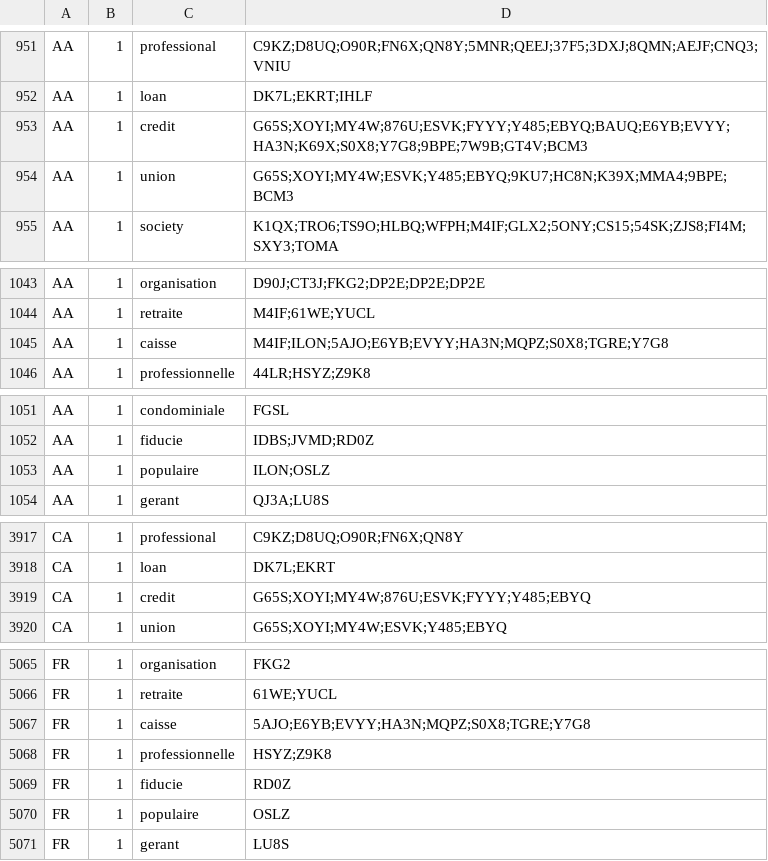
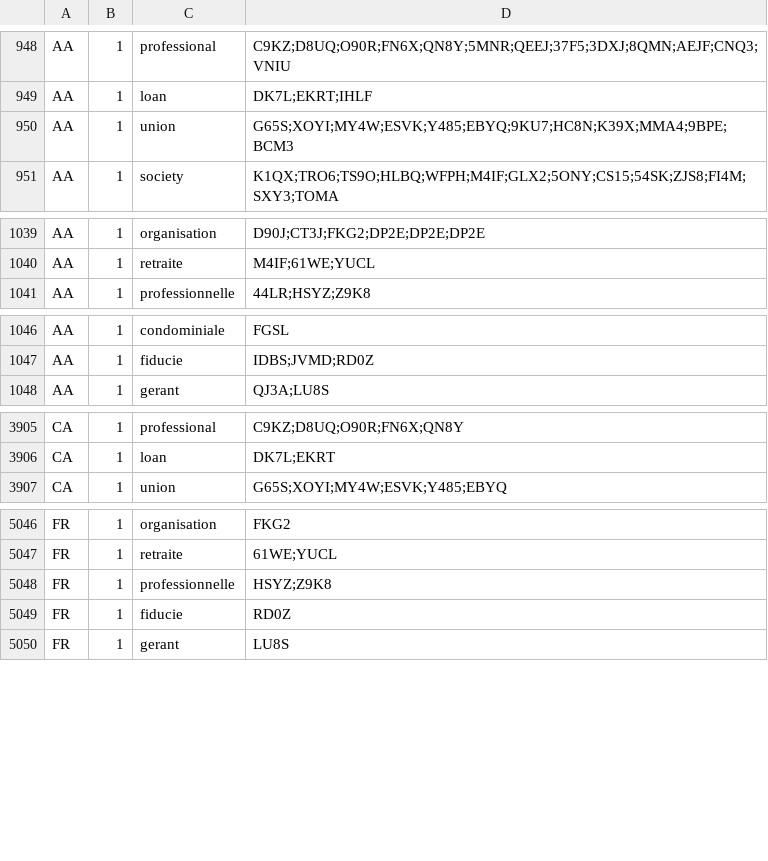
Before and after one commit to camillebrl/company_name_matching, a CSV file: elf_company.csv, drawn as a sheet; only a part is shown, gaps mark what is left out; the diff covers the shown part only.

```diff
--- a/elf_company.csv
+++ b/elf_company.csv
@@ -952,3 +949,2 @@ AA,1,professional,C9KZ;D8UQ;O90R;FN6X;QN8Y;5MNR;QEEJ;37F5;3DXJ;8QMN;AEJF;CNQ3;VN
 AA,1,loan,DK7L;EKRT;IHLF
-AA,1,credit,G65S;XOYI;MY4W;876U;ESVK;FYYY;Y485;EBYQ;BAUQ;E6YB;EVYY;HA3N;K69X;S0X8;Y7G8;9BPE;7W9B;GT4V;BCM3
 AA,1,union,G65S;XOYI;MY4W;ESVK;Y485;EBYQ;9KU7;HC8N;K39X;MMA4;9BPE;BCM3
@@ -1044,3 +1040,2 @@ AA,1,organisation,D90J;CT3J;FKG2;DP2E;DP2E;DP2E
 AA,1,retraite,M4IF;61WE;YUCL
-AA,1,caisse,M4IF;ILON;5AJO;E6YB;EVYY;HA3N;MQPZ;S0X8;TGRE;Y7G8
 AA,1,professionnelle,44LR;HSYZ;Z9K8
@@ -1052,3 +1047,2 @@ AA,1,condominiale,FGSL
 AA,1,fiducie,IDBS;JVMD;RD0Z
-AA,1,populaire,ILON;OSLZ
 AA,1,gerant,QJ3A;LU8S
@@ -3918,3 +3906,2 @@ CA,1,professional,C9KZ;D8UQ;O90R;FN6X;QN8Y
 CA,1,loan,DK7L;EKRT
-CA,1,credit,G65S;XOYI;MY4W;876U;ESVK;FYYY;Y485;EBYQ
 CA,1,union,G65S;XOYI;MY4W;ESVK;Y485;EBYQ
@@ -5066,6 +5047,4 @@ FR,1,organisation,FKG2
 FR,1,retraite,61WE;YUCL
-FR,1,caisse,5AJO;E6YB;EVYY;HA3N;MQPZ;S0X8;TGRE;Y7G8
 FR,1,professionnelle,HSYZ;Z9K8
 FR,1,fiducie,RD0Z
-FR,1,populaire,OSLZ
 FR,1,gerant,LU8S
```
Also changed, not shown: 18 removed rows and 3 edited cells elsewhere in this file, build/lib/company_name_matching/data/elf_company.csv, build/lib/company_name_matching/elf_company.csv, 13 other files.
